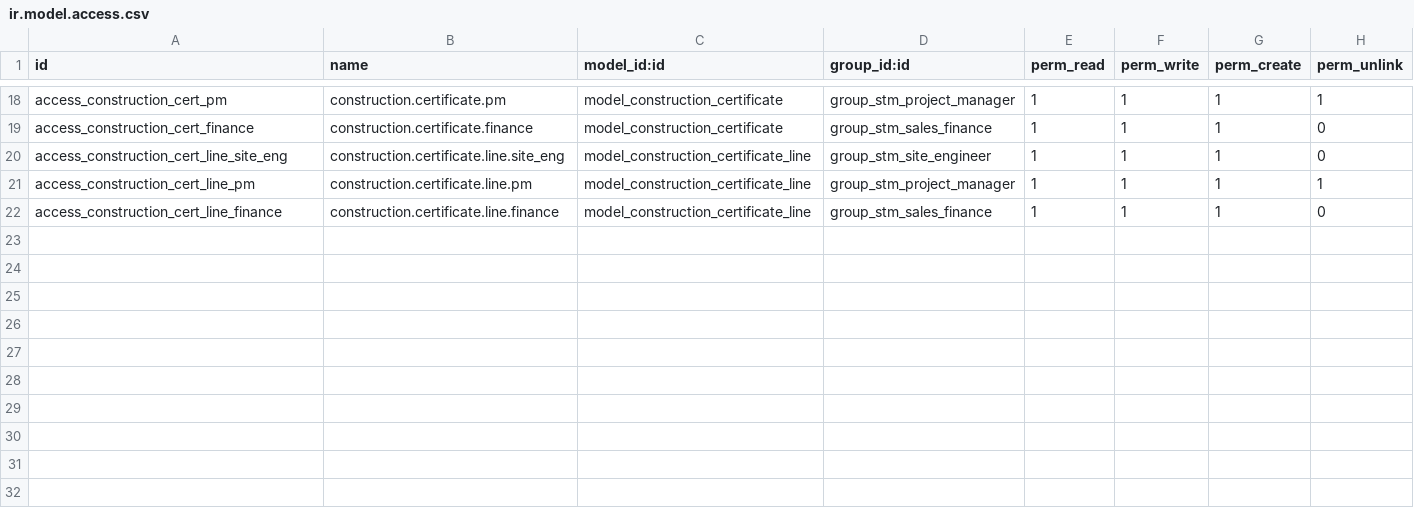
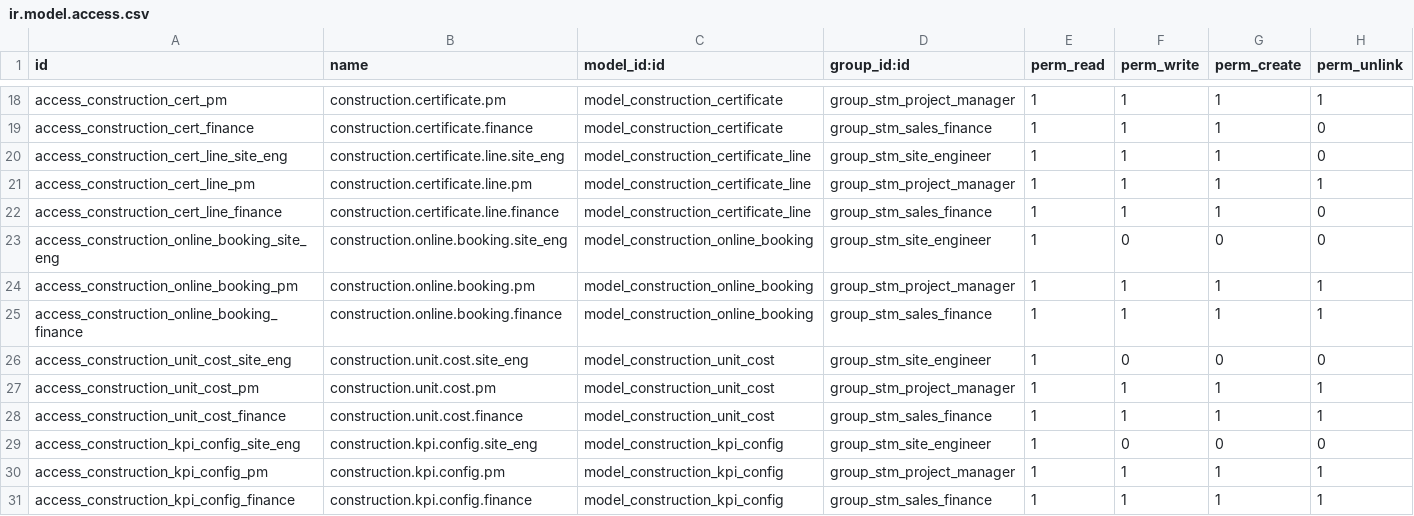
Before and after one commit to business-sense-corp/STM18, a CSV file: stm_construction_demo/security/ir.model.access.csv, drawn as a sheet; only a part is shown, gaps mark what is left out; the diff names each change by its address in the sheet, - before the commit and + after, or states it on an @@ line.

Commit message:
S3/A05-A10: Executive OWL 2 Dashboard, AI Assistant, Online Booking Sim & Unit Handover

```diff
--- a/stm_construction_demo/security/ir.model.access.csv
+++ b/stm_construction_demo/security/ir.model.access.csv
+row 23: access_construction_online_booking_site_eng | construction.online.booking.site_eng | model_construction_online_booking | group_stm_site_engineer | 1 | 0 | 0 | 0
+row 24: access_construction_online_booking_pm | construction.online.booking.pm | model_construction_online_booking | group_stm_project_manager | 1 | 1 | 1 | 1
+row 25: access_construction_online_booking_finance | construction.online.booking.finance | model_construction_online_booking | group_stm_sales_finance | 1 | 1 | 1 | 1
+row 26: access_construction_unit_cost_site_eng | construction.unit.cost.site_eng | model_construction_unit_cost | group_stm_site_engineer | 1 | 0 | 0 | 0
+row 27: access_construction_unit_cost_pm | construction.unit.cost.pm | model_construction_unit_cost | group_stm_project_manager | 1 | 1 | 1 | 1
+row 28: access_construction_unit_cost_finance | construction.unit.cost.finance | model_construction_unit_cost | group_stm_sales_finance | 1 | 1 | 1 | 1
+row 29: access_construction_kpi_config_site_eng | construction.kpi.config.site_eng | model_construction_kpi_config | group_stm_site_engineer | 1 | 0 | 0 | 0
+row 30: access_construction_kpi_config_pm | construction.kpi.config.pm | model_construction_kpi_config | group_stm_project_manager | 1 | 1 | 1 | 1
+row 31: access_construction_kpi_config_finance | construction.kpi.config.finance | model_construction_kpi_config | group_stm_sales_finance | 1 | 1 | 1 | 1
```
Also changed, not shown: 15 other files.
